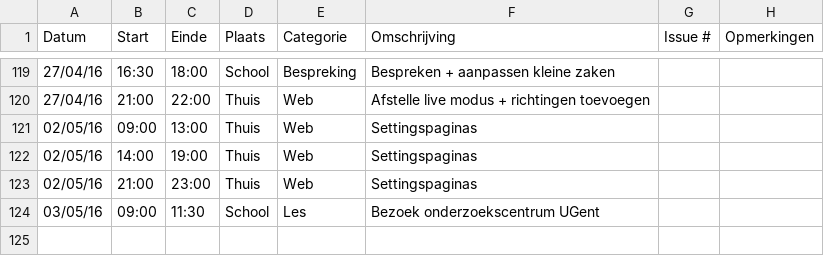
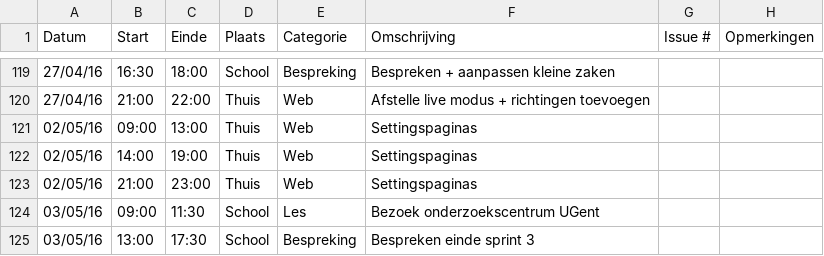
Before and after one commit to ghentlivinglab/Traffic-Travel-Time-Analyzer-2, a CSV file: Mike-BrantsLogboek.csv, drawn as a sheet; only a part is shown, gaps mark what is left out.

```diff
--- a/Mike-BrantsLogboek.csv
+++ b/Mike-BrantsLogboek.csv
@@ -124 +124,2 @@ Datum,Start,Einde,Plaats,Categorie,Omschrijving,Issue #,Opmerkingen
 03/05/16,09:00,11:30,School,Les,Bezoek onderzoekscentrum UGent,,
+03/05/16,13:00,17:30,School,Bespreking,Bespreken einde sprint 3,,
```
Also changed, not shown: 12 other files.
